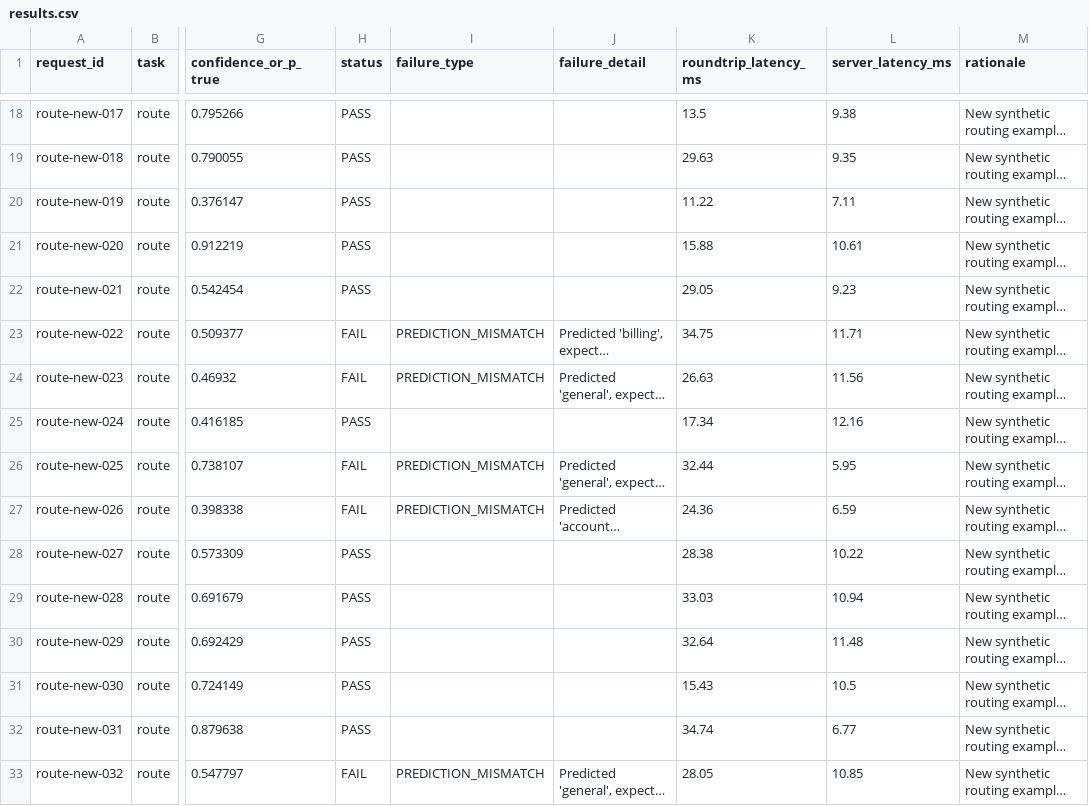
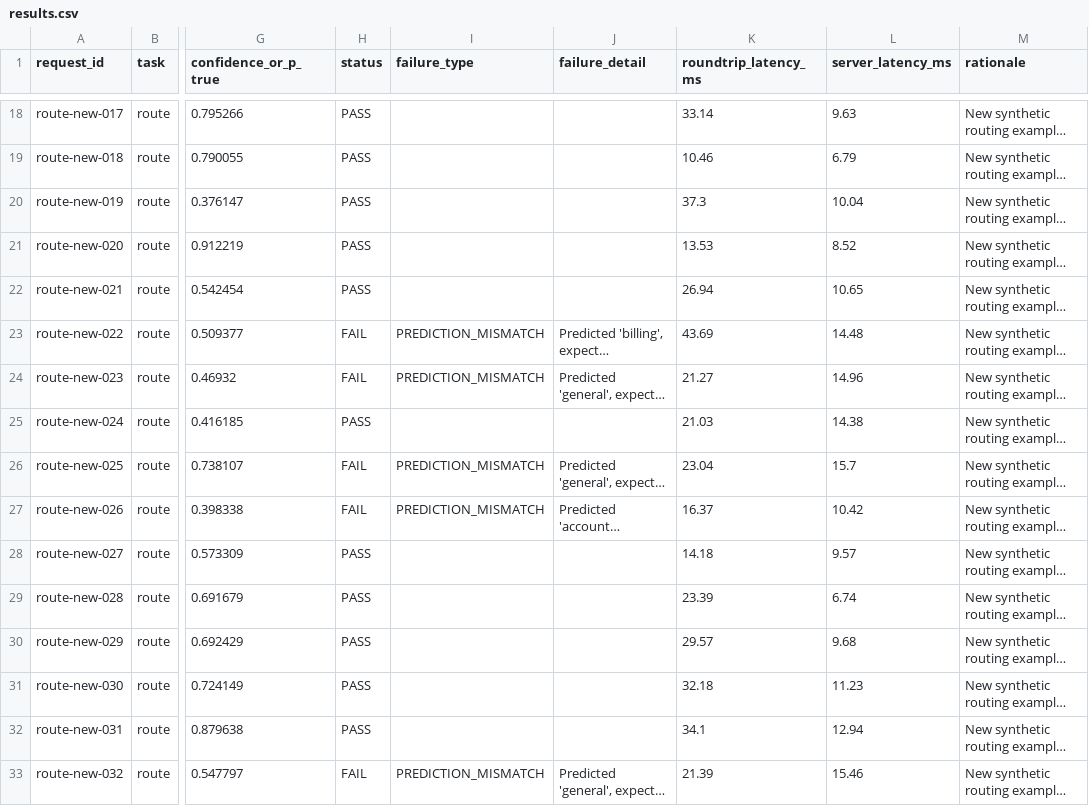
Before and after one commit to rowlokie/CognitionNext, a CSV file: testing folder/results/results.csv, drawn as a sheet; only a part is shown, gaps mark what is left out; long unchanged cells end in …; the diff covers the shown part only; the diff names each change by its address in the sheet, - before the commit and + after, or states it on an @@ line.

```diff
--- a/testing folder/results/results.csv
+++ b/testing folder/results/results.csv
-K18 (roundtrip_latency_ms): 13.5
+K18 (roundtrip_latency_ms): 33.14
-L18 (server_latency_ms): 9.38
+L18 (server_latency_ms): 9.63
-K19 (roundtrip_latency_ms): 29.63
+K19 (roundtrip_latency_ms): 10.46
-L19 (server_latency_ms): 9.35
+L19 (server_latency_ms): 6.79
-K20 (roundtrip_latency_ms): 11.22
+K20 (roundtrip_latency_ms): 37.3
-L20 (server_latency_ms): 7.11
+L20 (server_latency_ms): 10.04
-K21 (roundtrip_latency_ms): 15.88
+K21 (roundtrip_latency_ms): 13.53
-L21 (server_latency_ms): 10.61
+L21 (server_latency_ms): 8.52
-K22 (roundtrip_latency_ms): 29.05
+K22 (roundtrip_latency_ms): 26.94
-L22 (server_latency_ms): 9.23
+L22 (server_latency_ms): 10.65
-K23 (roundtrip_latency_ms): 34.75
+K23 (roundtrip_latency_ms): 43.69
-L23 (server_latency_ms): 11.71
+L23 (server_latency_ms): 14.48
-K24 (roundtrip_latency_ms): 26.63
+K24 (roundtrip_latency_ms): 21.27
-L24 (server_latency_ms): 11.56
+L24 (server_latency_ms): 14.96
-K25 (roundtrip_latency_ms): 17.34
+K25 (roundtrip_latency_ms): 21.03
-L25 (server_latency_ms): 12.16
+L25 (server_latency_ms): 14.38
-K26 (roundtrip_latency_ms): 32.44
+K26 (roundtrip_latency_ms): 23.04
-L26 (server_latency_ms): 5.95
+L26 (server_latency_ms): 15.7
-K27 (roundtrip_latency_ms): 24.36
+K27 (roundtrip_latency_ms): 16.37
-L27 (server_latency_ms): 6.59
+L27 (server_latency_ms): 10.42
-K28 (roundtrip_latency_ms): 28.38
+K28 (roundtrip_latency_ms): 14.18
-L28 (server_latency_ms): 10.22
+L28 (server_latency_ms): 9.57
-K29 (roundtrip_latency_ms): 33.03
+K29 (roundtrip_latency_ms): 23.39
-L29 (server_latency_ms): 10.94
+L29 (server_latency_ms): 6.74
-K30 (roundtrip_latency_ms): 32.64
+K30 (roundtrip_latency_ms): 29.57
-L30 (server_latency_ms): 11.48
+L30 (server_latency_ms): 9.68
-K31 (roundtrip_latency_ms): 15.43
+K31 (roundtrip_latency_ms): 32.18
-L31 (server_latency_ms): 10.5
+L31 (server_latency_ms): 11.23
-K32 (roundtrip_latency_ms): 34.74
+K32 (roundtrip_latency_ms): 34.1
-L32 (server_latency_ms): 6.77
+L32 (server_latency_ms): 12.94
-K33 (roundtrip_latency_ms): 28.05
+K33 (roundtrip_latency_ms): 21.39
-L33 (server_latency_ms): 10.85
+L33 (server_latency_ms): 15.46
```
Also changed, not shown: 164 edited cells elsewhere in this file, 4 other files.
